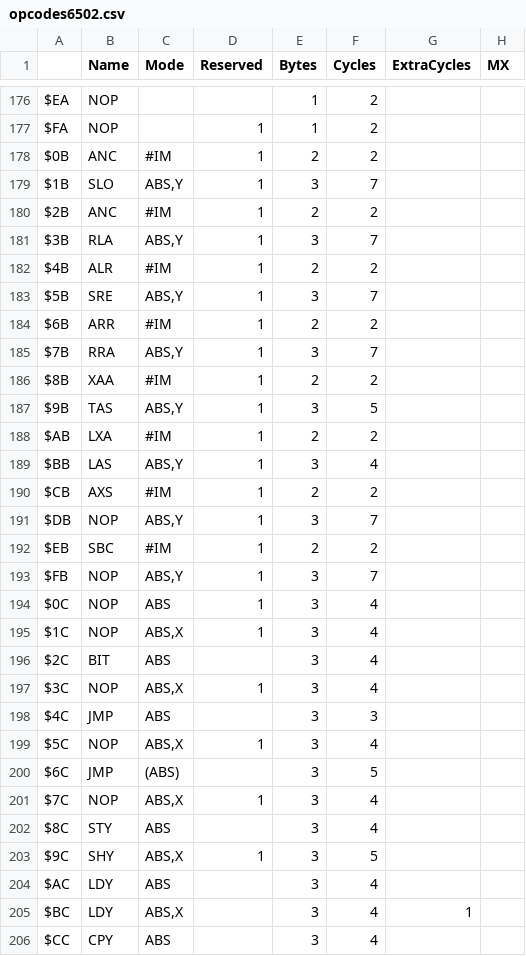
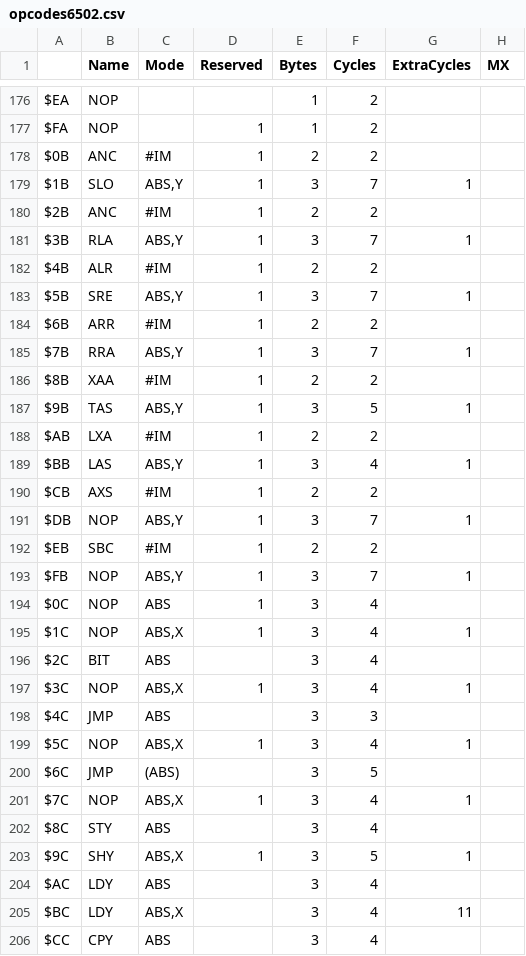
Before and after one commit to SvOlli/sorbus, a CSV file: doc/opcodes6502.csv, drawn as a sheet; only a part is shown, gaps mark what is left out; the diff covers the shown part only.

Commit message:
another round of bug fixes
- disassembler: fixed enum masking
- core1: added forth byte for disassembly of 65CE02's AUG opcode
- mcp: retry CPU detection on fail
- 6502 opcode table: added some extra clock cycles

Signed-off-by: Sven Oliver Moll <svolli@svolli.de>

```diff
--- a/doc/opcodes6502.csv
+++ b/doc/opcodes6502.csv
@@ -178,29 +178,29 @@ $FA;NOP;;1;1;2;;
 $0B;ANC;#IM;1;2;2;;
-$1B;SLO;ABS,Y;1;3;7;;
+$1B;SLO;ABS,Y;1;3;7;1;
 $2B;ANC;#IM;1;2;2;;
-$3B;RLA;ABS,Y;1;3;7;;
+$3B;RLA;ABS,Y;1;3;7;1;
 $4B;ALR;#IM;1;2;2;;
-$5B;SRE;ABS,Y;1;3;7;;
+$5B;SRE;ABS,Y;1;3;7;1;
 $6B;ARR;#IM;1;2;2;;
-$7B;RRA;ABS,Y;1;3;7;;
+$7B;RRA;ABS,Y;1;3;7;1;
 $8B;XAA;#IM;1;2;2;;
-$9B;TAS;ABS,Y;1;3;5;;
+$9B;TAS;ABS,Y;1;3;5;1;
 $AB;LXA;#IM;1;2;2;;
-$BB;LAS;ABS,Y;1;3;4;;
+$BB;LAS;ABS,Y;1;3;4;1;
 $CB;AXS;#IM;1;2;2;;
-$DB;NOP;ABS,Y;1;3;7;;
+$DB;NOP;ABS,Y;1;3;7;1;
 $EB;SBC;#IM;1;2;2;;
-$FB;NOP;ABS,Y;1;3;7;;
+$FB;NOP;ABS,Y;1;3;7;1;
 $0C;NOP;ABS;1;3;4;;
-$1C;NOP;ABS,X;1;3;4;;
+$1C;NOP;ABS,X;1;3;4;1;
 $2C;BIT;ABS;;3;4;;
-$3C;NOP;ABS,X;1;3;4;;
+$3C;NOP;ABS,X;1;3;4;1;
 $4C;JMP;ABS;;3;3;;
-$5C;NOP;ABS,X;1;3;4;;
+$5C;NOP;ABS,X;1;3;4;1;
 $6C;JMP;(ABS);;3;5;;
-$7C;NOP;ABS,X;1;3;4;;
+$7C;NOP;ABS,X;1;3;4;1;
 $8C;STY;ABS;;3;4;;
-$9C;SHY;ABS,X;1;3;5;;
+$9C;SHY;ABS,X;1;3;5;1;
 $AC;LDY;ABS;;3;4;;
-$BC;LDY;ABS,X;;3;4;1;
+$BC;LDY;ABS,X;;3;4;11;
 $CC;CPY;ABS;;3;4;;
```
Also changed, not shown: 11 edited cells elsewhere in this file, 5 other files.
